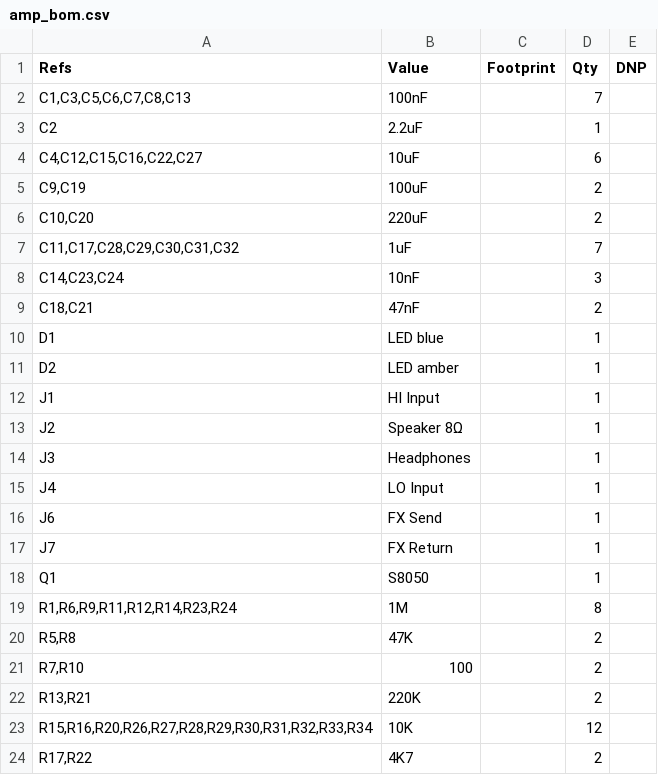
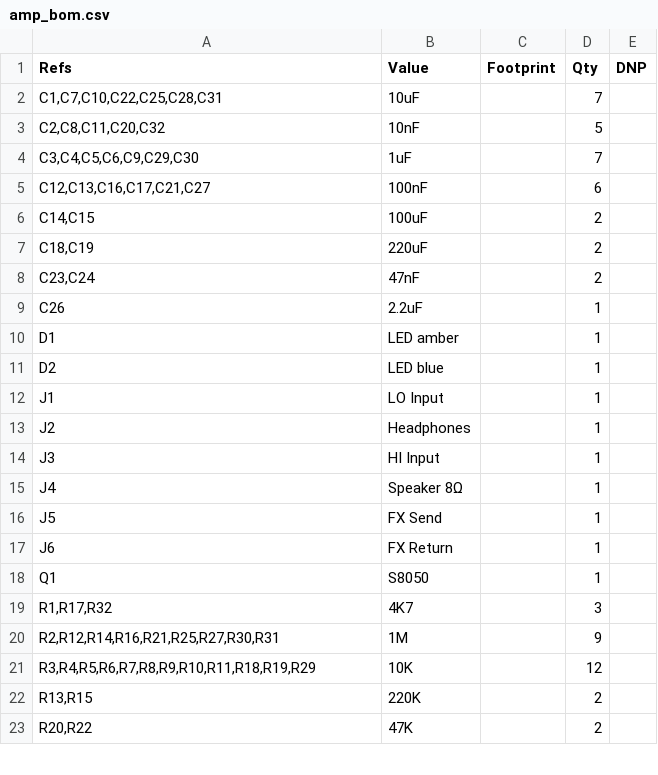
Before and after one commit to majabojarska/bumble-tuby, a CSV file: static/amp_bom.csv, drawn as a sheet; only a part is shown; the diff covers the shown part only.

```diff
--- a/static/amp_bom.csv
+++ b/static/amp_bom.csv
@@ -1,24 +1,23 @@
 "Refs","Value","Footprint","Qty","DNP"
-"C1,C3,C5,C6,C7,C8,C13","100nF","","7",""
-"C2","2.2uF","","1",""
-"C4,C12,C15,C16,C22,C27","10uF","","6",""
-"C9,C19","100uF","","2",""
-"C10,C20","220uF","","2",""
-"C11,C17,C28,C29,C30,C31,C32","1uF","","7",""
-"C14,C23,C24","10nF","","3",""
-"C18,C21","47nF","","2",""
-"D1","LED blue","","1",""
-"D2","LED amber","","1",""
-"J1","HI Input","","1",""
-"J2","Speaker 8Ω","","1",""
-"J3","Headphones","","1",""
-"J4","LO Input","","1",""
-"J6","FX Send","","1",""
-"J7","FX Return","","1",""
+"C1,C7,C10,C22,C25,C28,C31","10uF","","7",""
+"C2,C8,C11,C20,C32","10nF","","5",""
+"C3,C4,C5,C6,C9,C29,C30","1uF","","7",""
+"C12,C13,C16,C17,C21,C27","100nF","","6",""
+"C14,C15","100uF","","2",""
+"C18,C19","220uF","","2",""
+"C23,C24","47nF","","2",""
+"C26","2.2uF","","1",""
+"D1","LED amber","","1",""
+"D2","LED blue","","1",""
+"J1","LO Input","","1",""
+"J2","Headphones","","1",""
+"J3","HI Input","","1",""
+"J4","Speaker 8Ω","","1",""
+"J5","FX Send","","1",""
+"J6","FX Return","","1",""
 "Q1","S8050","","1",""
-"R1,R6,R9,R11,R12,R14,R23,R24","1M","","8",""
-"R5,R8","47K","","2",""
-"R7,R10","100","","2",""
-"R13,R21","220K","","2",""
-"R15,R16,R20,R26,R27,R28,R29,R30,R31,R32,R33,R34","10K","","12",""
-"R17,R22","4K7","","2",""
+"R1,R17,R32","4K7","","3",""
+"R2,R12,R14,R16,R21,R25,R27,R30,R31","1M","","9",""
+"R3,R4,R5,R6,R7,R8,R9,R10,R11,R18,R19,R29","10K","","12",""
+"R13,R15","220K","","2",""
+"R20,R22","47K","","2",""
```
Also changed, not shown: 2 added rows, 1 removed row and 7 edited cells elsewhere in this file, 4 other files.
